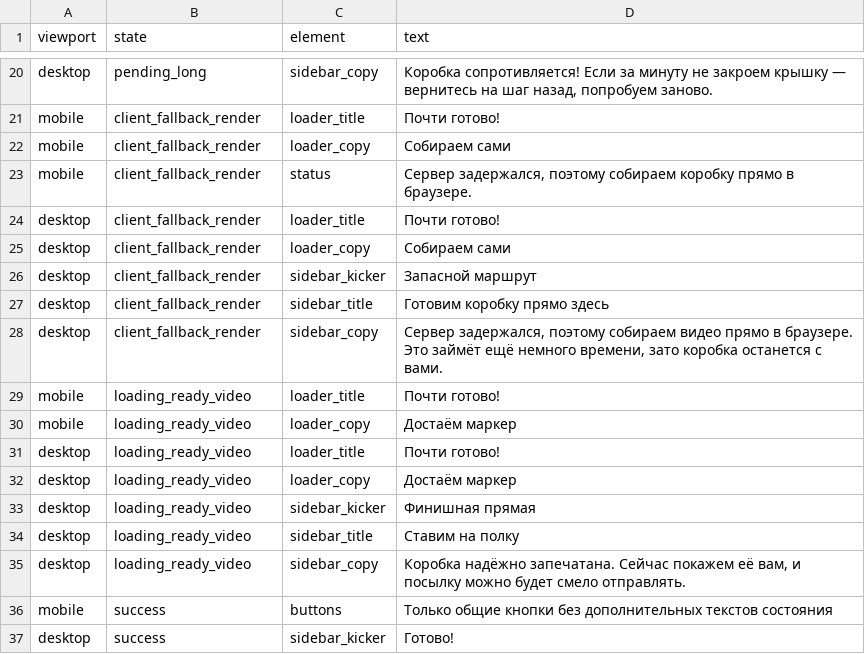
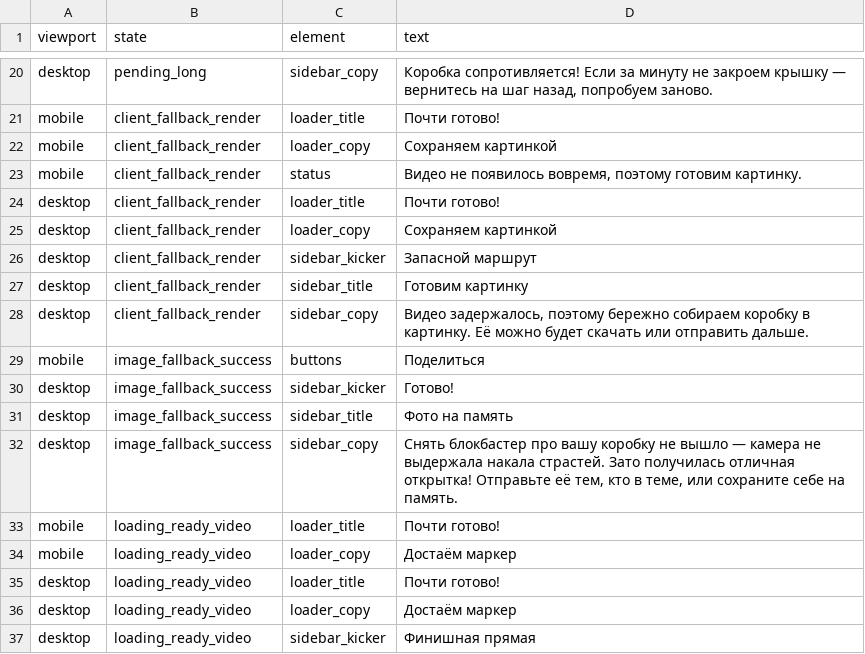
Before and after one commit to NataAntro/LandiingPR-project, a CSV file: share-player-texts.csv, drawn as a sheet; only a part is shown, gaps mark what is left out; the shorter side is filled out with more unchanged rows.

Commit message:
Update share player fallback flow

```diff
--- a/share-player-texts.csv
+++ b/share-player-texts.csv
@@ -21,9 +21,13 @@ desktop,pending_long,sidebar_copy,"Коробка сопротивляется!
 mobile,client_fallback_render,loader_title,"Почти готово!"
-mobile,client_fallback_render,loader_copy,"Собираем сами"
-mobile,client_fallback_render,status,"Сервер задержался, поэтому собираем коробку прямо в браузере."
+mobile,client_fallback_render,loader_copy,"Сохраняем картинкой"
+mobile,client_fallback_render,status,"Видео не появилось вовремя, поэтому готовим картинку."
 desktop,client_fallback_render,loader_title,"Почти готово!"
-desktop,client_fallback_render,loader_copy,"Собираем сами"
+desktop,client_fallback_render,loader_copy,"Сохраняем картинкой"
 desktop,client_fallback_render,sidebar_kicker,"Запасной маршрут"
-desktop,client_fallback_render,sidebar_title,"Готовим коробку прямо здесь"
-desktop,client_fallback_render,sidebar_copy,"Сервер задержался, поэтому собираем видео прямо в браузере. Это займёт ещё немного времени, зато коробка останется с вами."
+desktop,client_fallback_render,sidebar_title,"Готовим картинку"
+desktop,client_fallback_render,sidebar_copy,"Видео задержалось, поэтому бережно собираем коробку в картинку. Её можно будет скачать или отправить дальше."
+mobile,image_fallback_success,buttons,"Поделиться"
+desktop,image_fallback_success,sidebar_kicker,"Готово!"
+desktop,image_fallback_success,sidebar_title,"Фото на память"
+desktop,image_fallback_success,sidebar_copy,"Снять блокбастер про вашу коробку не вышло — камера не выдержала накала страстей. Зато получилась отличная открытка! Отправьте её тем, кто в теме, или сохраните себе на память."
 mobile,loading_ready_video,loader_title,"Почти готово!"
```
Also changed, not shown: 4 other files.
